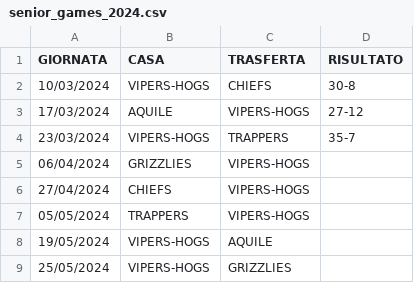
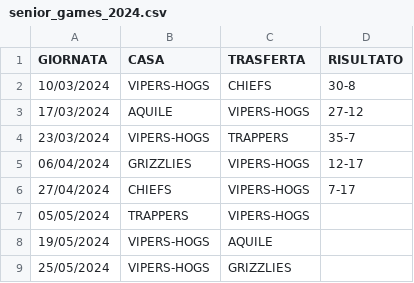
Before and after one commit to canox82/sito_hogs, a CSV file: content/team/dati/senior_games_2024.csv, drawn as a sheet.

```diff
--- a/content/team/dati/senior_games_2024.csv
+++ b/content/team/dati/senior_games_2024.csv
@@ -4,4 +4,4 @@ GIORNATA;CASA;TRASFERTA;RISULTATO;
 23/03/2024;VIPERS-HOGS;TRAPPERS;35-7;
-06/04/2024;GRIZZLIES;VIPERS-HOGS;;
-27/04/2024;CHIEFS;VIPERS-HOGS;;
+06/04/2024;GRIZZLIES;VIPERS-HOGS;12-17;
+27/04/2024;CHIEFS;VIPERS-HOGS;7-17;
 05/05/2024;TRAPPERS;VIPERS-HOGS;;
```
Also changed, not shown: 13 other files.
